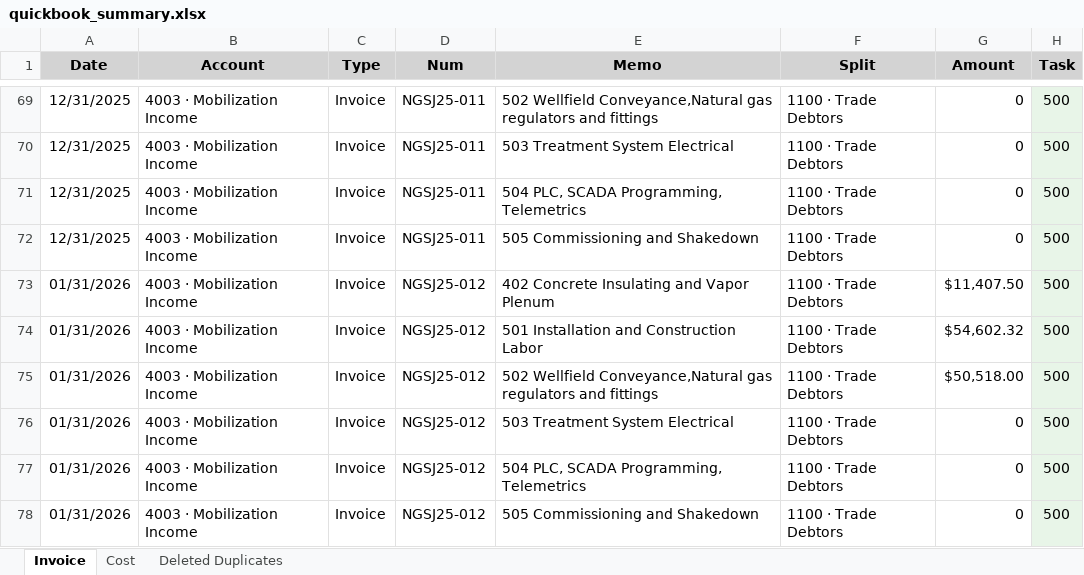
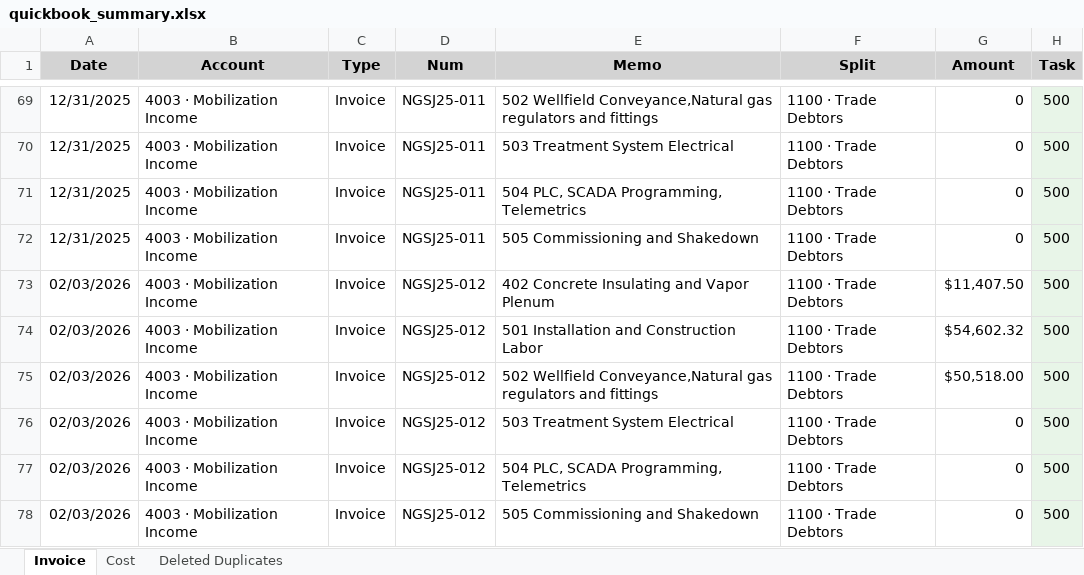
Before and after one commit to xiaosongchen1977/geo-project-tracker-sanjose2025.com, an Excel workbook: quickbook_summary.xlsx, sheet Invoice, drawn as a sheet; only a part is shown, gaps mark what is left out; values as stored, in another font and other column widths than the file's, no borders; the diff names each change by its address in the sheet, - before the commit and + after, or states it on an @@ line.

```diff
--- a/quickbook_summary.xlsx (sheet Invoice)
+++ b/quickbook_summary.xlsx (sheet Invoice)
-A73:A78 (Date): 01/31/2026
+A73:A78 (Date): 02/03/2026
```
Also changed, not shown: sheet Cost.
